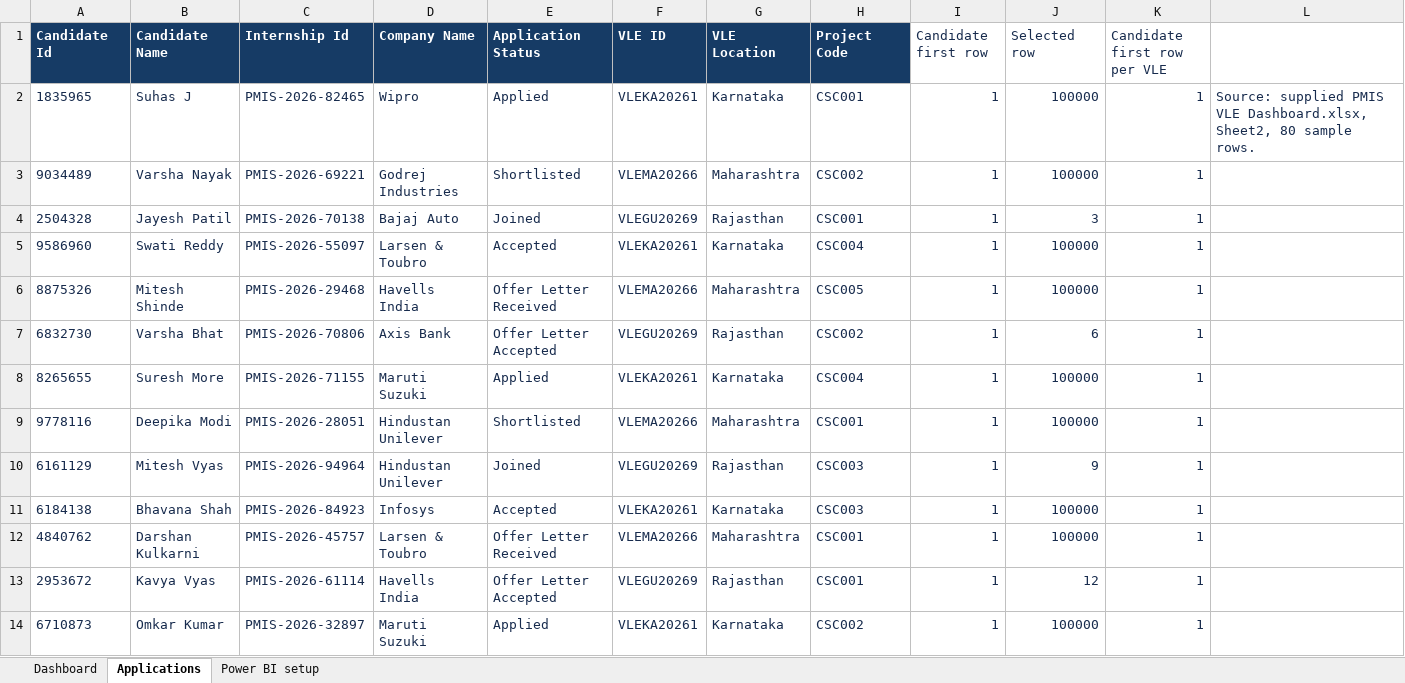
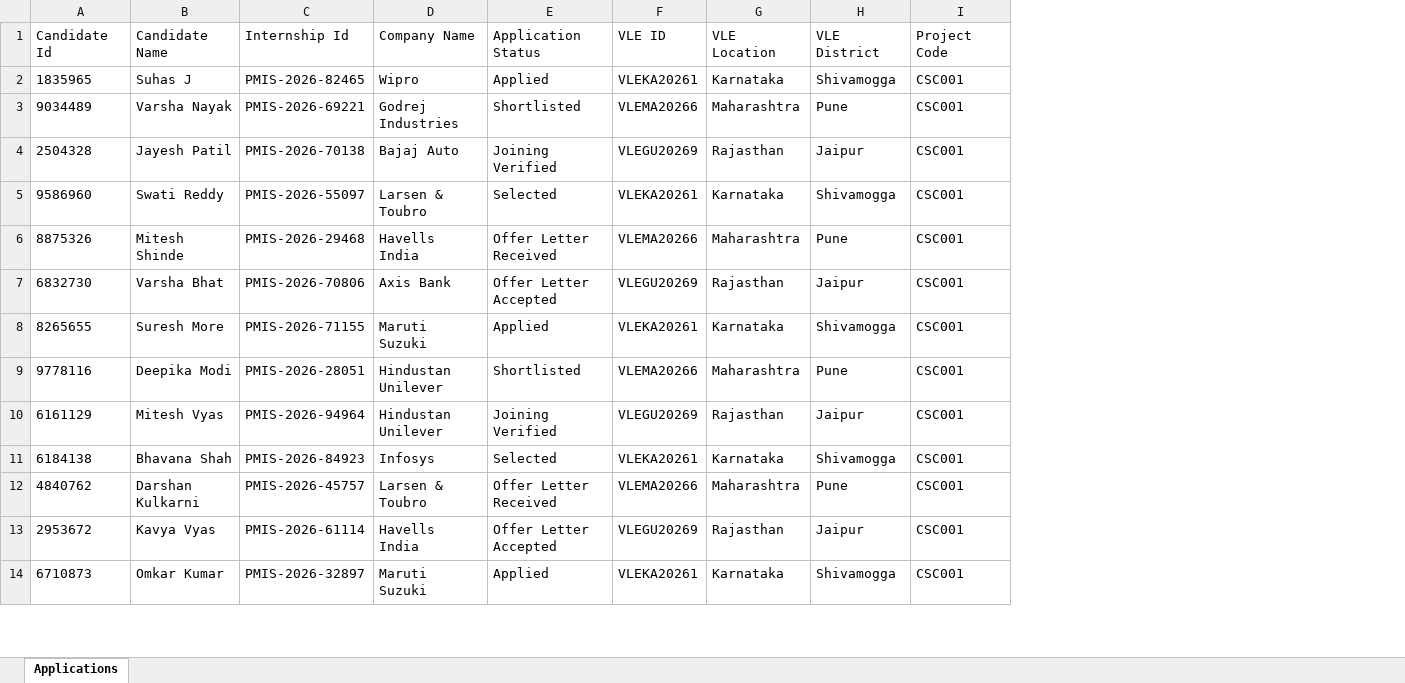
Before and after one commit to BytesofSurajm/pmis-vle-app, an Excel workbook: data/sample_PMIS.xlsx, sheet Applications, drawn as a sheet; only a part is shown; values as stored, in another font and other column widths than the file's, no borders; table styles not drawn; removed rows and columns are numbered as before the commit, all else as after; the diff covers the shown part only; the diff names each change by its address in the sheet, - before the commit and + after, or states it on an @@ line.

```diff
--- a/data/sample_PMIS.xlsx (sheet Applications)
+++ b/data/sample_PMIS.xlsx (sheet Applications)
-sheet tab: Dashboard
-sheet tab: Power BI setup
+column H (VLE District), rows 2-14: Shivamogga | Pune | Jaipur | Shivamogga | Pune | Jaipur | Shivamogga | Pune | Jaipur | Shivamogga | Pune | Jaipur | Shivamogga
-column I (Candidate first row), rows 2-14: all 1
-column J (Selected row), rows 2-14: 100000 | 100000 | 3 | 100000 | 100000 | 6 | 100000 | 100000 | 9 | 100000 | 100000 | 12 | 100000
-column K (Candidate first row per VLE), rows 2-14: all 1
-column L, row 2: Source: supplied PMIS VLE Dashboard.xlsx, Sheet2, 80 sample rows.
@@ A1:G1 fill: #163B65 → none, bold: on → off, text colour: #FFFFFF → black @@
@@ I1 fill: #163B65 → none, bold: on → off, text colour: #FFFFFF → black @@
-A2:G14 text colour: #172B4D
+A2:G14 text colour: black
-I2:I14 text colour: #172B4D
+I2:I14 text colour: black
-I3 (Project Code): CSC002
+I3 (Project Code): CSC001
-E4 (Application Status): Joined
+E4 (Application Status): Joining Verified
-E5 (Application Status): Accepted
+E5 (Application Status): Selected
-I5 (Project Code): CSC004
+I5 (Project Code): CSC001
-I6 (Project Code): CSC005
+I6 (Project Code): CSC001
-I7 (Project Code): CSC002
+I7 (Project Code): CSC001
-I8 (Project Code): CSC004
+I8 (Project Code): CSC001
-E10 (Application Status): Joined
+E10 (Application Status): Joining Verified
-I10:I11 (Project Code): CSC003
+I10:I11 (Project Code): CSC001
-E11 (Application Status): Accepted
+E11 (Application Status): Selected
-I14 (Project Code): CSC002
+I14 (Project Code): CSC001
```
Also changed, not shown: 31 added rows, 76 edited cells and cell formats elsewhere in this sheet, charts or pictures, 6 other files.
